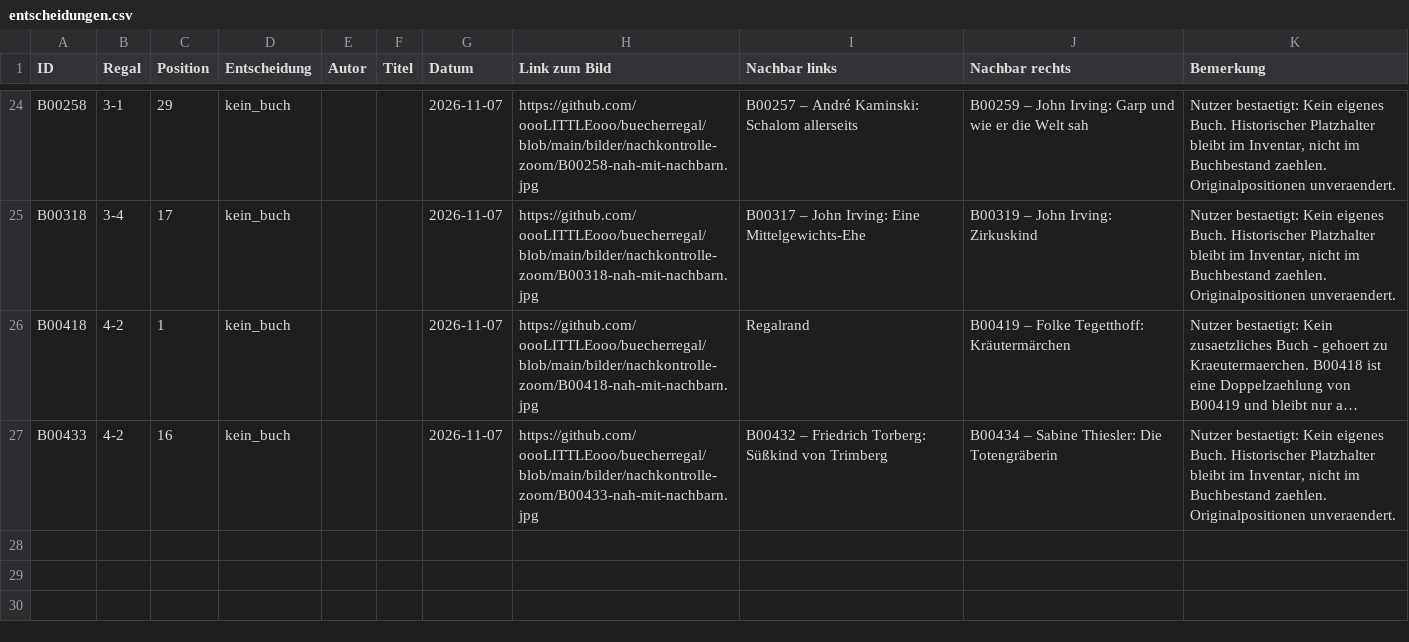
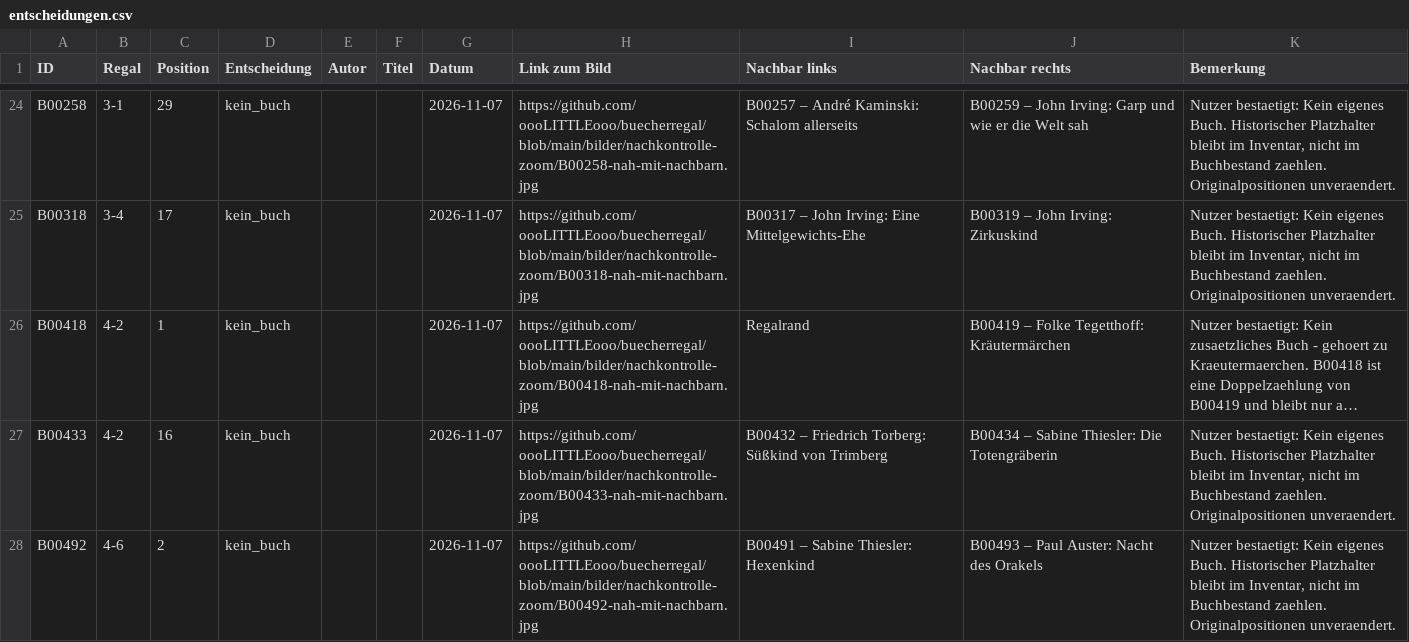
Before and after one commit to oooLITTLEooo/buecherregal, a CSV file: daten/nachkontrolle/entscheidungen.csv, drawn as a sheet; only a part is shown, gaps mark what is left out; long unchanged cells end in …; the diff names each change by its address in the sheet, - before the commit and + after, or states it on an @@ line.

Commit message:
B00492: kein eigenes Buch bestaetigt, weiter mit B00516

```diff
--- a/daten/nachkontrolle/entscheidungen.csv
+++ b/daten/nachkontrolle/entscheidungen.csv
+row 28: B00492 | 4-6 | 2 | kein_buch |  |  | 2026-11-07 | https://github.com/oooLITTLEooo/buecherregal/blob/main/bilder/nachkontrolle-zoom/B00492-nah-mit-nachbarn.jpg | B00491 – Sabine Thiesler: Hexenkind | B00493 – Paul Auster: Nacht des Orakels | Nutzer bestaetigt: Kein eigenes Buch. Historischer Platzhalter bleibt im Inventar, nicht im Buchbestand zaehlen. Originalpositionen unveraendert.
```
